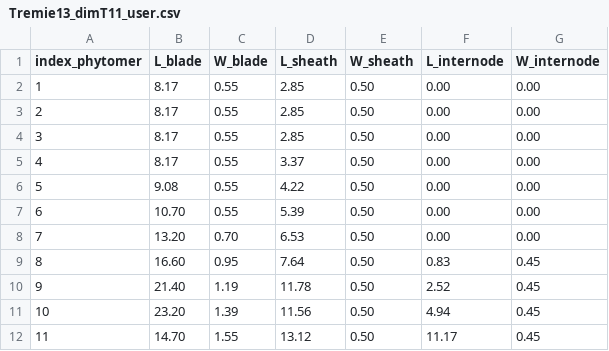
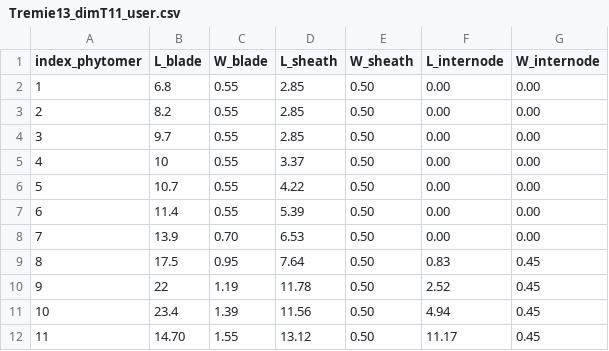
Before and after one commit to openalea-incubator/echap, a CSV file: echap/src/alinea/echap/share/data/Tremie13_dimT11_user.csv, drawn as a sheet.

```diff
--- a/echap/src/alinea/echap/share/data/Tremie13_dimT11_user.csv
+++ b/echap/src/alinea/echap/share/data/Tremie13_dimT11_user.csv
@@ -1,12 +1,12 @@
 index_phytomer,L_blade,W_blade,L_sheath,W_sheath,L_internode,W_internode
-1,8.17,0.55,2.85,0.50,0.00,0.00
-2,8.17,0.55,2.85,0.50,0.00,0.00
-3,8.17,0.55,2.85,0.50,0.00,0.00
-4,8.17,0.55,3.37,0.50,0.00,0.00
-5,9.08,0.55,4.22,0.50,0.00,0.00
-6,10.70,0.55,5.39,0.50,0.00,0.00
-7,13.20,0.70,6.53,0.50,0.00,0.00
-8,16.60,0.95,7.64,0.50,0.83,0.45
-9,21.40,1.19,11.78,0.50,2.52,0.45
-10,23.20,1.39,11.56,0.50,4.94,0.45
+1,6.8,0.55,2.85,0.50,0.00,0.00
+2,8.2,0.55,2.85,0.50,0.00,0.00
+3,9.7,0.55,2.85,0.50,0.00,0.00
+4,10,0.55,3.37,0.50,0.00,0.00
+5,10.7,0.55,4.22,0.50,0.00,0.00
+6,11.4,0.55,5.39,0.50,0.00,0.00
+7,13.9,0.70,6.53,0.50,0.00,0.00
+8,17.5,0.95,7.64,0.50,0.83,0.45
+9,22,1.19,11.78,0.50,2.52,0.45
+10,23.4,1.39,11.56,0.50,4.94,0.45
 11,14.70,1.55,13.12,0.50,11.17,0.45
```
Also changed, not shown: 10 other files.
